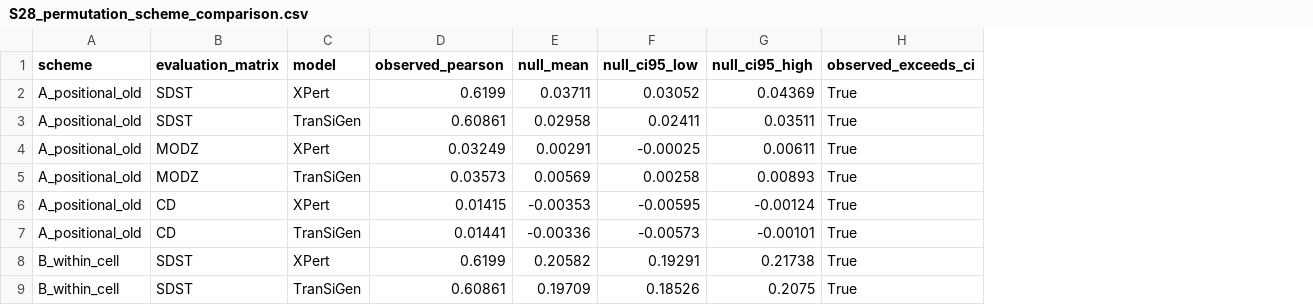
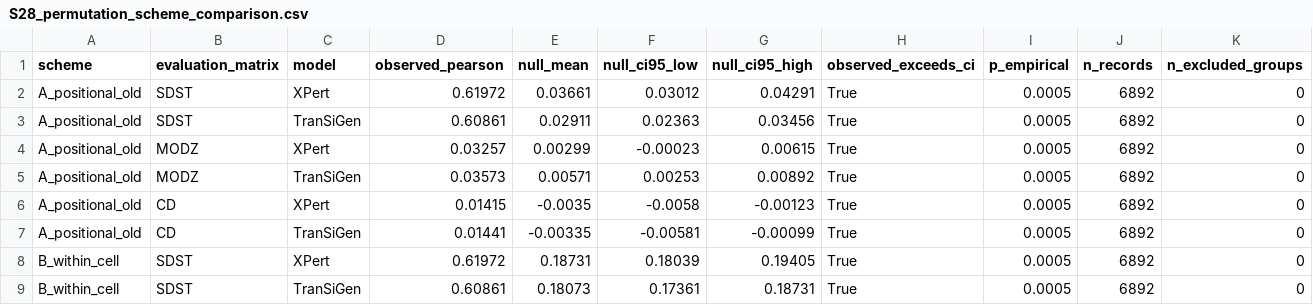
Before and after one commit to wkr112344/G2CP-virtual-cell, a CSV file: zenodo/supplementary/S28_permutation_scheme_comparison.csv, drawn as a sheet; only a part is shown; the diff covers the shown part only; the diff names each change by its address in the sheet, - before the commit and + after, or states it on an @@ line.

Commit message:
Archive all three permutation schemes in S28 comparison
- S28_permutation_scheme_comparison.csv: 12 -> 18 rows, adding scheme C
  (within-cell-line, restricted to strata admitting a complete drug-identity
  derangement: 6,800 of 6,892 records, 92 single-record strata excluded) with
  empirical P values and analysis-set columns.
- REPRODUCTION_MAP.md: describe the three schemes in the archived table.

```diff
--- a/zenodo/supplementary/S28_permutation_scheme_comparison.csv
+++ b/zenodo/supplementary/S28_permutation_scheme_comparison.csv
+column I (p_empirical), rows 2-9: all 0.0005
+column J (n_records), rows 2-9: all 6892
+column K (n_excluded_groups), rows 2-9: all 0
-D2 (observed_pearson): 0.6199
+D2 (observed_pearson): 0.61972
-E2 (null_mean): 0.03711
+E2 (null_mean): 0.03661
-F2 (null_ci95_low): 0.03052
+F2 (null_ci95_low): 0.03012
-G2 (null_ci95_high): 0.04369
+G2 (null_ci95_high): 0.04291
-E3 (null_mean): 0.02958
+E3 (null_mean): 0.02911
-F3 (null_ci95_low): 0.02411
+F3 (null_ci95_low): 0.02363
-G3 (null_ci95_high): 0.03511
+G3 (null_ci95_high): 0.03456
-D4 (observed_pearson): 0.03249
+D4 (observed_pearson): 0.03257
-E4 (null_mean): 0.00291
+E4 (null_mean): 0.00299
-F4 (null_ci95_low): -0.00025
+F4 (null_ci95_low): -0.00023
-G4 (null_ci95_high): 0.00611
+G4 (null_ci95_high): 0.00615
-E5 (null_mean): 0.00569
+E5 (null_mean): 0.00571
-F5 (null_ci95_low): 0.00258
+F5 (null_ci95_low): 0.00253
-G5 (null_ci95_high): 0.00893
+G5 (null_ci95_high): 0.00892
-E6 (null_mean): -0.00353
+E6 (null_mean): -0.0035
-F6 (null_ci95_low): -0.00595
+F6 (null_ci95_low): -0.0058
-G6 (null_ci95_high): -0.00124
+G6 (null_ci95_high): -0.00123
-E7 (null_mean): -0.00336
+E7 (null_mean): -0.00335
-F7 (null_ci95_low): -0.00573
+F7 (null_ci95_low): -0.00581
-G7 (null_ci95_high): -0.00101
+G7 (null_ci95_high): -0.00099
-D8 (observed_pearson): 0.6199
+D8 (observed_pearson): 0.61972
-E8 (null_mean): 0.20582
+E8 (null_mean): 0.18731
-F8 (null_ci95_low): 0.19291
+F8 (null_ci95_low): 0.18039
-G8 (null_ci95_high): 0.21738
+G8 (null_ci95_high): 0.19405
-E9 (null_mean): 0.19709
+E9 (null_mean): 0.18073
-F9 (null_ci95_low): 0.18526
+F9 (null_ci95_low): 0.17361
-G9 (null_ci95_high): 0.2075
+G9 (null_ci95_high): 0.18731
```
Also changed, not shown: 6 added rows and 13 edited cells elsewhere in this file, 1 other file.
